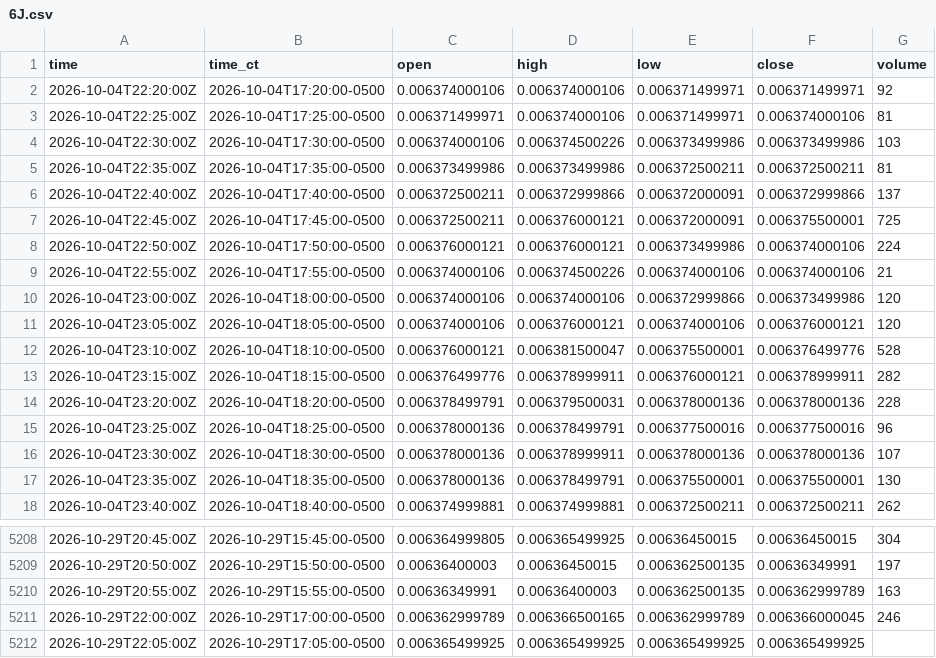
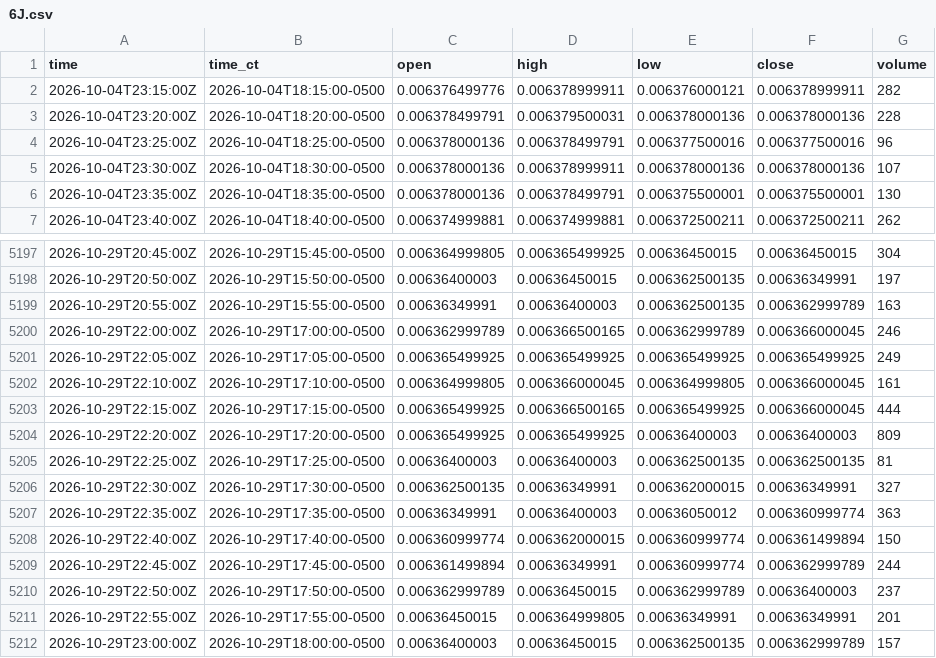
Before and after one commit to HAM-X/whs-data, a CSV file: data/bars/5m/6J.csv, drawn as a sheet; only a part is shown, gaps mark what is left out.

```diff
--- a/data/bars/5m/6J.csv
+++ b/data/bars/5m/6J.csv
@@ -1,13 +1,2 @@
 time,time_ct,open,high,low,close,volume
-2026-10-04T22:20:00Z,2026-10-04T17:20:00-0500,0.006374000106,0.006374000106,0.006371499971,0.006371499971,92
-2026-10-04T22:25:00Z,2026-10-04T17:25:00-0500,0.006371499971,0.006374000106,0.006371499971,0.006374000106,81
-2026-10-04T22:30:00Z,2026-10-04T17:30:00-0500,0.006374000106,0.006374500226,0.006373499986,0.006373499986,103
-2026-10-04T22:35:00Z,2026-10-04T17:35:00-0500,0.006373499986,0.006373499986,0.006372500211,0.006372500211,81
-2026-10-04T22:40:00Z,2026-10-04T17:40:00-0500,0.006372500211,0.006372999866,0.006372000091,0.006372999866,137
-2026-10-04T22:45:00Z,2026-10-04T17:45:00-0500,0.006372500211,0.006376000121,0.006372000091,0.006375500001,725
-2026-10-04T22:50:00Z,2026-10-04T17:50:00-0500,0.006376000121,0.006376000121,0.006373499986,0.006374000106,224
-2026-10-04T22:55:00Z,2026-10-04T17:55:00-0500,0.006374000106,0.006374500226,0.006374000106,0.006374000106,21
-2026-10-04T23:00:00Z,2026-10-04T18:00:00-0500,0.006374000106,0.006374000106,0.006372999866,0.006373499986,120
-2026-10-04T23:05:00Z,2026-10-04T18:05:00-0500,0.006374000106,0.006376000121,0.006374000106,0.006376000121,120
-2026-10-04T23:10:00Z,2026-10-04T18:10:00-0500,0.006376000121,0.006381500047,0.006375500001,0.006376499776,528
 2026-10-04T23:15:00Z,2026-10-04T18:15:00-0500,0.006376499776,0.006378999911,0.006376000121,0.006378999911,282
@@ -5211,2 +5200,13 @@ time,time_ct,open,high,low,close,volume
 2026-10-29T22:00:00Z,2026-10-29T17:00:00-0500,0.006362999789,0.006366500165,0.006362999789,0.006366000045,246
-2026-10-29T22:05:00Z,2026-10-29T17:05:00-0500,0.006365499925,0.006365499925,0.006365499925,0.006365499925,
+2026-10-29T22:05:00Z,2026-10-29T17:05:00-0500,0.006365499925,0.006365499925,0.006365499925,0.006365499925,249
+2026-10-29T22:10:00Z,2026-10-29T17:10:00-0500,0.006364999805,0.006366000045,0.006364999805,0.006366000045,161
+2026-10-29T22:15:00Z,2026-10-29T17:15:00-0500,0.006365499925,0.006366500165,0.006365499925,0.006366000045,444
+2026-10-29T22:20:00Z,2026-10-29T17:20:00-0500,0.006365499925,0.006365499925,0.00636400003,0.00636400003,809
+2026-10-29T22:25:00Z,2026-10-29T17:25:00-0500,0.00636400003,0.00636400003,0.006362500135,0.006362500135,81
+2026-10-29T22:30:00Z,2026-10-29T17:30:00-0500,0.006362500135,0.00636349991,0.006362000015,0.00636349991,327
+2026-10-29T22:35:00Z,2026-10-29T17:35:00-0500,0.00636349991,0.00636400003,0.00636050012,0.006360999774,363
+2026-10-29T22:40:00Z,2026-10-29T17:40:00-0500,0.006360999774,0.006362000015,0.006360999774,0.006361499894,150
+2026-10-29T22:45:00Z,2026-10-29T17:45:00-0500,0.006361499894,0.00636349991,0.006360999774,0.006362999789,244
+2026-10-29T22:50:00Z,2026-10-29T17:50:00-0500,0.006362999789,0.00636450015,0.006362999789,0.00636400003,237
+2026-10-29T22:55:00Z,2026-10-29T17:55:00-0500,0.00636450015,0.006364999805,0.00636349991,0.00636349991,201
+2026-10-29T23:00:00Z,2026-10-29T18:00:00-0500,0.00636400003,0.00636450015,0.006362500135,0.006362999789,157
```
Also changed, not shown: data/bars/15m/6S.csv, data/bars/5m/6A.csv, 38 other files.
